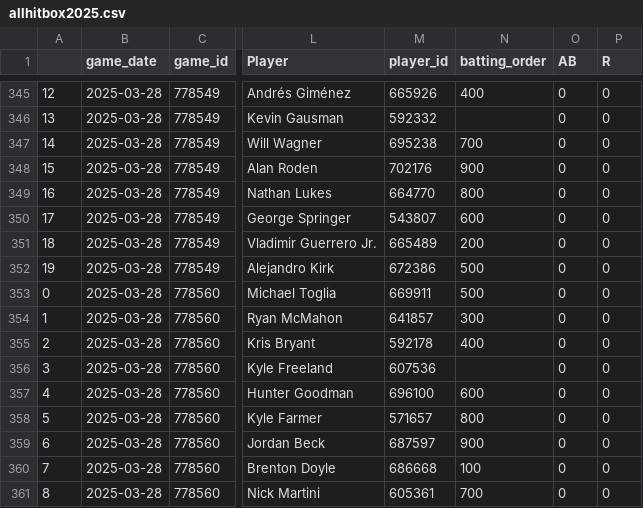
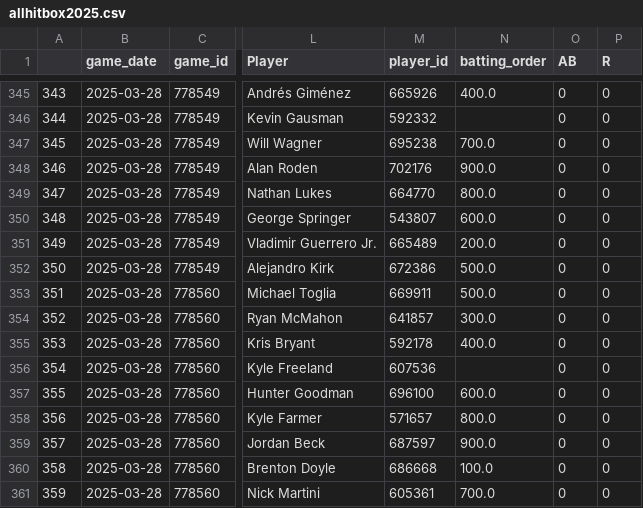
Before and after one commit to JonPGH/getSavantData, a CSV file: Files/MainFiles/allhitbox2025.csv, drawn as a sheet; only a part is shown, gaps mark what is left out; the diff covers the shown part only; the diff names each change by its address in the sheet, - before the commit and + after, or states it on an @@ line.

```diff
--- a/Files/MainFiles/allhitbox2025.csv
+++ b/Files/MainFiles/allhitbox2025.csv
-A345: 12
+A345: 343
-N345 (batting_order): 400
+N345 (batting_order): 400.0
-A346: 13
+A346: 344
-A347: 14
+A347: 345
-N347 (batting_order): 700
+N347 (batting_order): 700.0
-A348: 15
+A348: 346
-N348 (batting_order): 900
+N348 (batting_order): 900.0
-A349: 16
+A349: 347
-N349 (batting_order): 800
+N349 (batting_order): 800.0
-A350: 17
+A350: 348
-N350 (batting_order): 600
+N350 (batting_order): 600.0
-A351: 18
+A351: 349
-N351 (batting_order): 200
+N351 (batting_order): 200.0
-A352: 19
+A352: 350
-N352:N353 (batting_order): 500
+N352:N353 (batting_order): 500.0
-A353: 0
+A353: 351
-A354: 1
+A354: 352
-N354 (batting_order): 300
+N354 (batting_order): 300.0
-A355: 2
+A355: 353
-N355 (batting_order): 400
+N355 (batting_order): 400.0
-A356: 3
+A356: 354
-A357: 4
+A357: 355
-N357 (batting_order): 600
+N357 (batting_order): 600.0
-A358: 5
+A358: 356
-N358 (batting_order): 800
+N358 (batting_order): 800.0
-A359: 6
+A359: 357
-N359 (batting_order): 900
+N359 (batting_order): 900.0
-A360: 7
+A360: 358
-N360 (batting_order): 100
+N360 (batting_order): 100.0
-A361: 8
+A361: 359
-N361 (batting_order): 700
+N361 (batting_order): 700.0
```
Also changed, not shown: 52 edited cells elsewhere in this file, Files/MainFiles/allpitchbox2025.csv, 1 other file.
